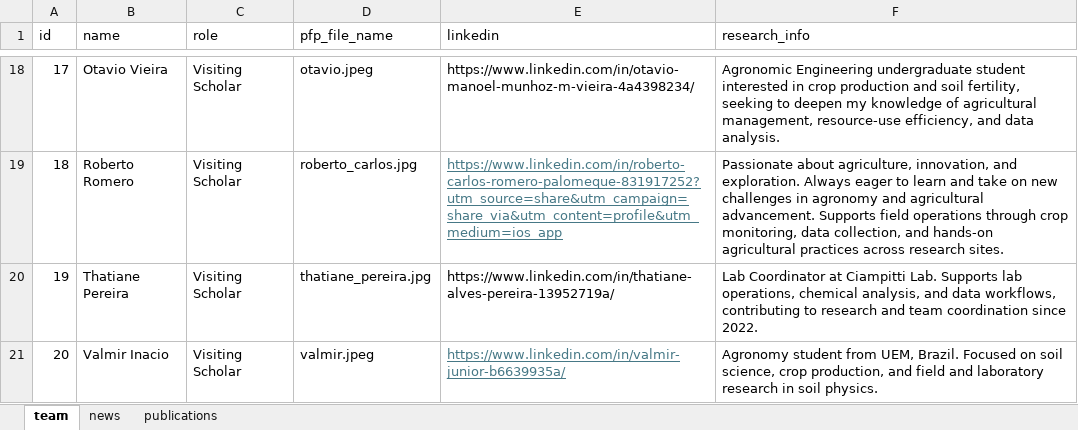
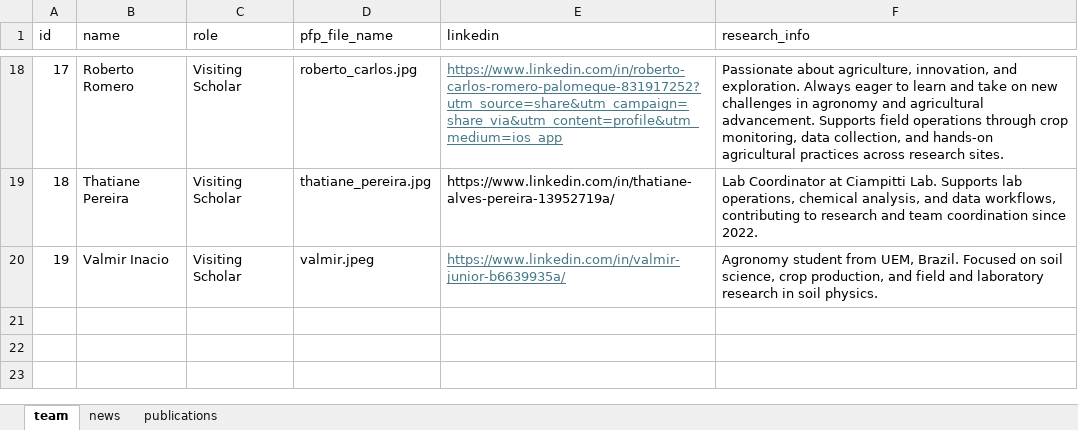
Before and after one commit to Ciampitti-Lab/ciampitti-lab.github.io, an Excel workbook: public/data/info.xlsx, sheet team, drawn as a sheet; only a part is shown, gaps mark what is left out; values as stored, in another font and other column widths than the file's, no borders; the diff covers the shown part only; the diff names each change by its address in the sheet, - before the commit and + after, or states it on an @@ line.

```diff
--- a/public/data/info.xlsx (sheet team)
+++ b/public/data/info.xlsx (sheet team)
-B18 (name): Otavio Vieira
+B18 (name): Roberto Romero
-D18 (pfp_file_name): otavio.jpeg
+D18 (pfp_file_name): roberto_carlos.jpg
-E18 (linkedin): https://www.linkedin.com/in/otavio-manoel-munhoz-m-vieira-4a4398234/
+E18 (linkedin): https://www.linkedin.com/in/roberto-carlos-romero-palomeque-831917252?utm_source=share&utm_campaign=share_via&utm_content=profile&utm_medium=ios_app
@@ E18 underline: off → on, text colour: black → #467886 @@
-F18 (research_info): Agronomic Engineering undergraduate student interested in crop production and soil fertility, seeking to deepen my knowledge of agricultural management, resource-use efficiency, and data analysis.
+F18 (research_info): Passionate about agriculture, innovation, and exploration. Always eager to learn and take on new challenges in agronomy and agricultural advancement. Supports field operations through crop monitoring, data collection, and hands-on agricultural practices across research sites.
-B19 (name): Roberto Romero
+B19 (name): Thatiane Pereira
-D19 (pfp_file_name): roberto_carlos.jpg
+D19 (pfp_file_name): thatiane_pereira.jpg
-E19 (linkedin): https://www.linkedin.com/in/roberto-carlos-romero-palomeque-831917252?utm_source=share&utm_campaign=share_via&utm_content=profile&utm_medium=ios_app
+E19 (linkedin): https://www.linkedin.com/in/thatiane-alves-pereira-13952719a/
@@ E19 underline: on → off, text colour: #467886 → black @@
-F19 (research_info): Passionate about agriculture, innovation, and exploration. Always eager to learn and take on new challenges in agronomy and agricultural advancement. Supports field operations through crop monitoring, data collection, and hands-on agricultural practices across research sites.
+F19 (research_info): Lab Coordinator at Ciampitti Lab. Supports lab operations, chemical analysis, and data workflows, contributing to research and team coordination since 2022.
-B20 (name): Thatiane Pereira
+B20 (name): Valmir Inacio
-D20 (pfp_file_name): thatiane_pereira.jpg
+D20 (pfp_file_name): valmir.jpeg
-E20 (linkedin): https://www.linkedin.com/in/thatiane-alves-pereira-13952719a/
+E20 (linkedin): https://www.linkedin.com/in/valmir-junior-b6639935a/
@@ E20 underline: off → on, text colour: black → #467886 @@
-F20 (research_info): Lab Coordinator at Ciampitti Lab. Supports lab operations, chemical analysis, and data workflows, contributing to research and team coordination since 2022.
+F20 (research_info): Agronomy student from UEM, Brazil. Focused on soil science, crop production, and field and laboratory research in soil physics.
-row 21: 20 | Valmir Inacio | Visiting Scholar | valmir.jpeg | https://www.linkedin.com/in/valmir-junior-b6639935a/ | Agronomy student from UEM, Brazil. Focused on soil science, crop production, and field and laboratory research in soil physics.
```
Also changed, not shown: 28 edited cells and cell formats elsewhere in this sheet, 1 other file.
